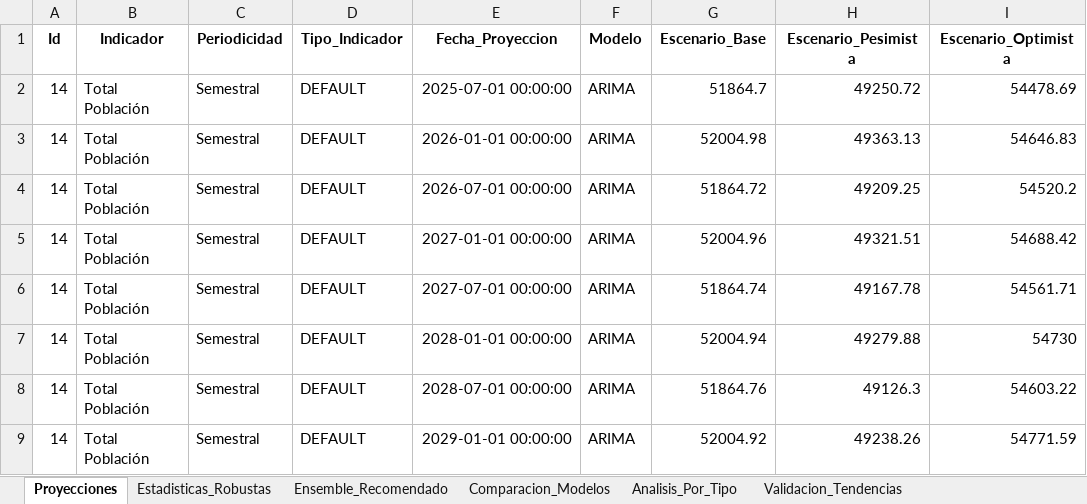
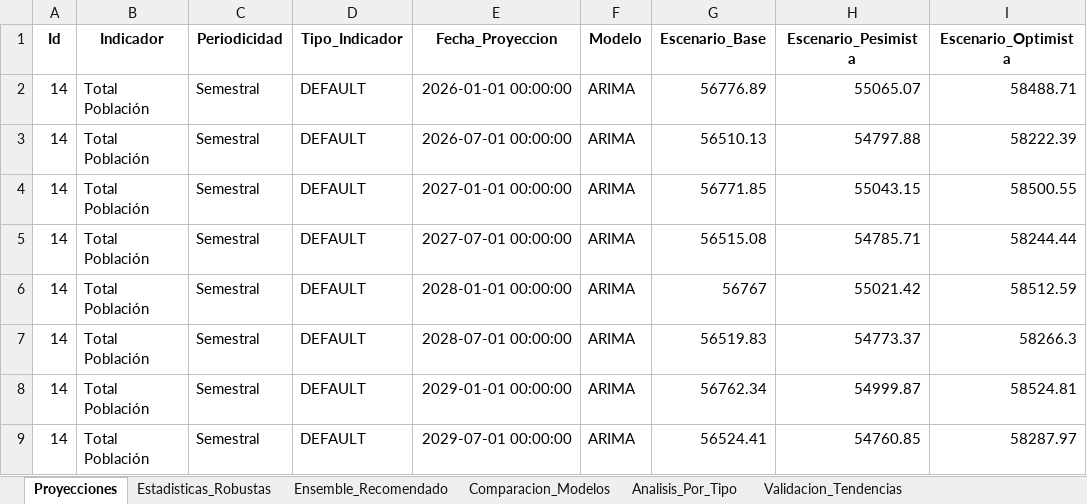
Before and after one commit to Ximena5745/Modelo_Prospectivo, an Excel workbook: Data/Proyecciones_Multimodelo.xlsx, sheet Proyecciones, drawn as a sheet; only a part is shown; values as stored, in another font and other column widths than the file's, no borders; the diff covers the shown part only; the diff names each change by its address in the sheet, - before the commit and + after, or states it on an @@ line.

Commit message:
data

```diff
--- a/Data/Proyecciones_Multimodelo.xlsx (sheet Proyecciones)
+++ b/Data/Proyecciones_Multimodelo.xlsx (sheet Proyecciones)
-E2 (Fecha_Proyeccion): 2025-07-01 00:00:00
+E2 (Fecha_Proyeccion): 2026-01-01 00:00:00
-G2 (Escenario_Base): 51864.7
+G2 (Escenario_Base): 56776.89
-H2 (Escenario_Pesimista): 49250.72
+H2 (Escenario_Pesimista): 55065.07
-I2 (Escenario_Optimista): 54478.69
+I2 (Escenario_Optimista): 58488.71
-E3 (Fecha_Proyeccion): 2026-01-01 00:00:00
+E3 (Fecha_Proyeccion): 2026-07-01 00:00:00
-G3 (Escenario_Base): 52004.98
+G3 (Escenario_Base): 56510.13
-H3 (Escenario_Pesimista): 49363.13
+H3 (Escenario_Pesimista): 54797.88
-I3 (Escenario_Optimista): 54646.83
+I3 (Escenario_Optimista): 58222.39
-E4 (Fecha_Proyeccion): 2026-07-01 00:00:00
+E4 (Fecha_Proyeccion): 2027-01-01 00:00:00
-G4 (Escenario_Base): 51864.72
+G4 (Escenario_Base): 56771.85
-H4 (Escenario_Pesimista): 49209.25
+H4 (Escenario_Pesimista): 55043.15
-I4 (Escenario_Optimista): 54520.2
+I4 (Escenario_Optimista): 58500.55
-E5 (Fecha_Proyeccion): 2027-01-01 00:00:00
+E5 (Fecha_Proyeccion): 2027-07-01 00:00:00
-G5 (Escenario_Base): 52004.96
+G5 (Escenario_Base): 56515.08
-H5 (Escenario_Pesimista): 49321.51
+H5 (Escenario_Pesimista): 54785.71
-I5 (Escenario_Optimista): 54688.42
+I5 (Escenario_Optimista): 58244.44
-E6 (Fecha_Proyeccion): 2027-07-01 00:00:00
+E6 (Fecha_Proyeccion): 2028-01-01 00:00:00
-G6 (Escenario_Base): 51864.74
+G6 (Escenario_Base): 56767
-H6 (Escenario_Pesimista): 49167.78
+H6 (Escenario_Pesimista): 55021.42
-I6 (Escenario_Optimista): 54561.71
+I6 (Escenario_Optimista): 58512.59
-E7 (Fecha_Proyeccion): 2028-01-01 00:00:00
+E7 (Fecha_Proyeccion): 2028-07-01 00:00:00
-G7 (Escenario_Base): 52004.94
+G7 (Escenario_Base): 56519.83
-H7 (Escenario_Pesimista): 49279.88
+H7 (Escenario_Pesimista): 54773.37
-I7 (Escenario_Optimista): 54730
+I7 (Escenario_Optimista): 58266.3
-E8 (Fecha_Proyeccion): 2028-07-01 00:00:00
+E8 (Fecha_Proyeccion): 2029-01-01 00:00:00
-G8 (Escenario_Base): 51864.76
+G8 (Escenario_Base): 56762.34
-H8 (Escenario_Pesimista): 49126.3
+H8 (Escenario_Pesimista): 54999.87
-I8 (Escenario_Optimista): 54603.22
+I8 (Escenario_Optimista): 58524.81
-E9 (Fecha_Proyeccion): 2029-01-01 00:00:00
+E9 (Fecha_Proyeccion): 2029-07-01 00:00:00
-G9 (Escenario_Base): 52004.92
+G9 (Escenario_Base): 56524.41
-H9 (Escenario_Pesimista): 49238.26
+H9 (Escenario_Pesimista): 54760.85
-I9 (Escenario_Optimista): 54771.59
+I9 (Escenario_Optimista): 58287.97
```
Also changed, not shown: 1168 edited cells elsewhere in this sheet.
